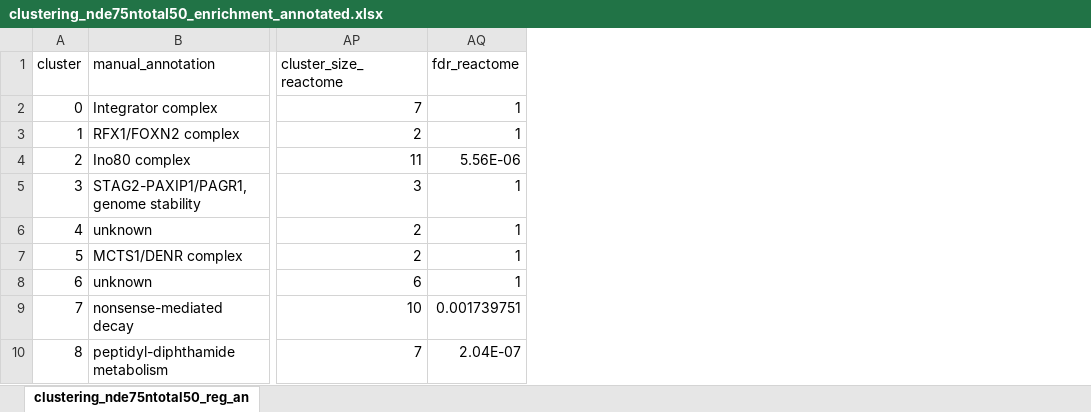
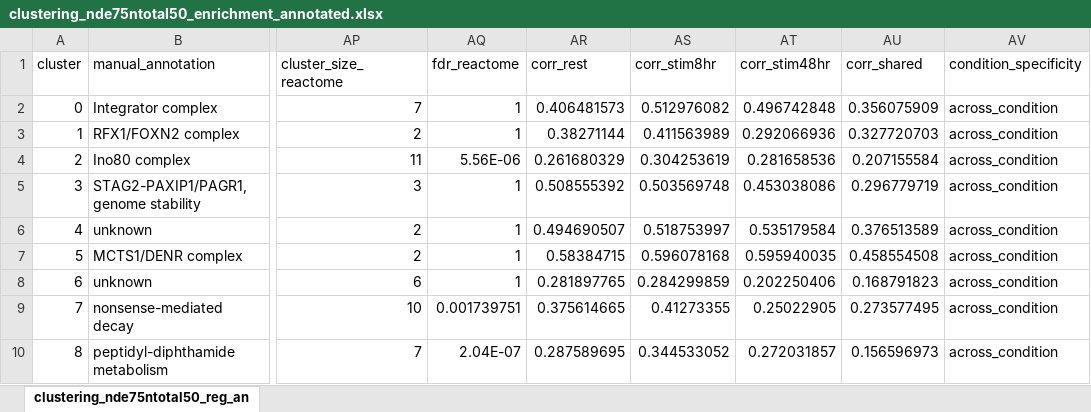
Before and after one commit to emdann/GWT_perturbseq_analysis_2025, an Excel workbook: src/6_functional_interaction/results/clustering_nde75ntotal50_enrichment_annotated.xlsx, sheet clustering_nde75ntotal50_reg_an, drawn as a sheet; only a part is shown, gaps mark what is left out; values as stored, in another font and other column widths than the file's, no borders; conditional formats not drawn; the diff names each change by its address in the sheet, - before the commit and + after, or states it on an @@ line.

Commit message:
add condition specificity info to cluster supplementary table

```diff
--- a/src/6_functional_interaction/results/clustering_nde75ntotal50_enrichment_annotated.xlsx (sheet clustering_nde75ntotal50_reg_an)
+++ b/src/6_functional_interaction/results/clustering_nde75ntotal50_enrichment_annotated.xlsx (sheet clustering_nde75ntotal50_reg_an)
+column AR (corr_rest), rows 2-10: 0.406481573 | 0.38271144 | 0.261680329 | 0.508555392 | 0.494690507 | 0.58384715 | 0.281897765 | 0.375614665 | 0.287589695
+column AS (corr_stim8hr), rows 2-10: 0.512976082 | 0.411563989 | 0.304253619 | 0.503569748 | 0.518753997 | 0.596078168 | 0.284299859 | 0.41273355 | 0.344533052
+column AT (corr_stim48hr), rows 2-10: 0.496742848 | 0.292066936 | 0.281658536 | 0.453038086 | 0.535179584 | 0.595940035 | 0.202250406 | 0.25022905 | 0.272031857
+column AU (corr_shared), rows 2-10: 0.356075909 | 0.327720703 | 0.207155584 | 0.296779719 | 0.376513589 | 0.458554508 | 0.168791823 | 0.273577495 | 0.156596973
+column AV (condition_specificity), rows 2-10: all across_condition
```
Also changed, not shown: 4 other files.
